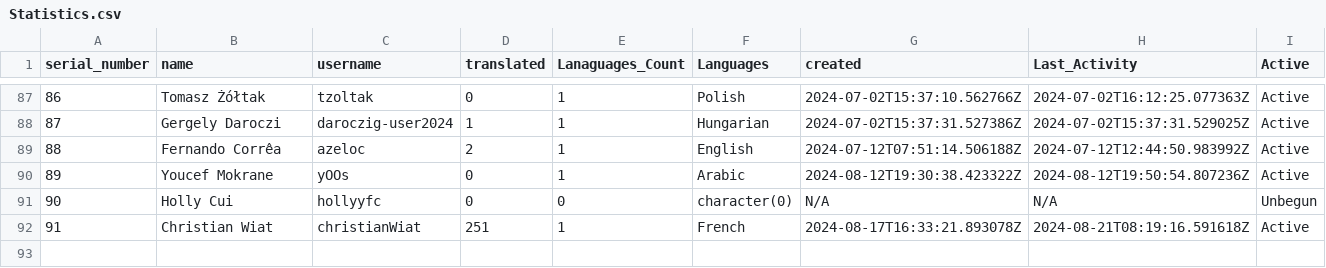
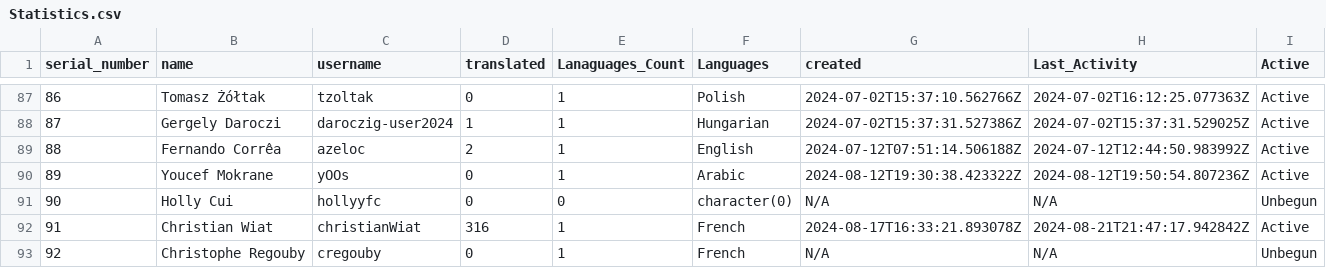
Before and after one commit to r-devel/translations-dashboard, a CSV file: weblate/User Statistics/Statistics.csv, drawn as a sheet; only a part is shown, gaps mark what is left out.

```diff
--- a/weblate/User Statistics/Statistics.csv
+++ b/weblate/User Statistics/Statistics.csv
@@ -91,2 +91,3 @@ serial_number,name,username,translated,Lanaguages_Count,Languages,created,Last_A
 90,Holly Cui,hollyyfc,0,0,character(0),N/A,N/A,Unbegun
-91,Christian Wiat,christianWiat,251,1,French,2024-08-17T16:33:21.893078Z,2024-08-21T08:19:16.591618Z,Active
+91,Christian Wiat,christianWiat,316,1,French,2024-08-17T16:33:21.893078Z,2024-08-21T21:47:17.942842Z,Active
+92,Christophe Regouby,cregouby,0,1,French,N/A,N/A,Unbegun
```
